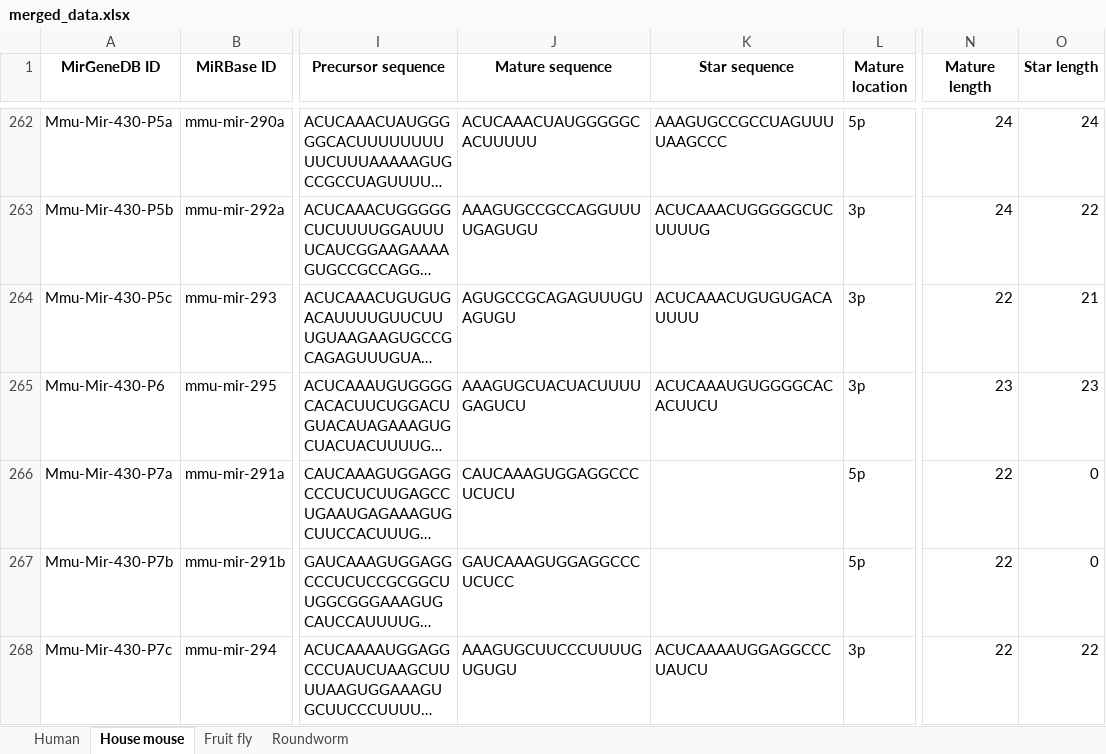
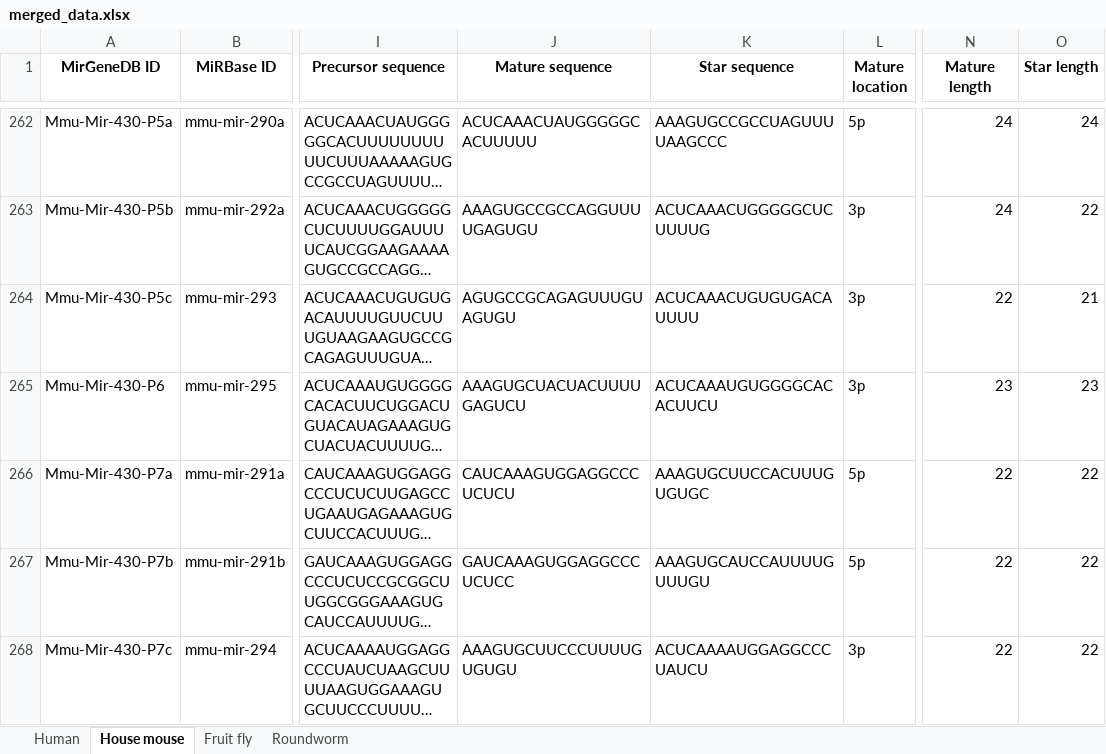
Before and after one commit to sariddangerpowers/bio1, an Excel workbook: merged_data.xlsx, sheet House mouse, drawn as a sheet; only a part is shown, gaps mark what is left out; long unchanged cells end in …; values as stored, in another font and other column widths than the file's, no borders; the diff covers the shown part only; the diff names each change by its address in the sheet, - before the commit and + after, or states it on an @@ line.

```diff
--- a/merged_data.xlsx (sheet House mouse)
+++ b/merged_data.xlsx (sheet House mouse)
-K266 (Star sequence): (empty)
+K266 (Star sequence): AAAGUGCUUCCACUUUGUGUGC
-O266:O267 (Star length): 0
+O266:O267 (Star length): 22
-K267 (Star sequence): (empty)
+K267 (Star sequence): AAAGUGCAUCCAUUUUGUUUGU
```
Also changed, not shown: 68 edited cells elsewhere in this sheet, sheet Human, sheet Fruit fly, sheet Roundworm, 22 other files.
